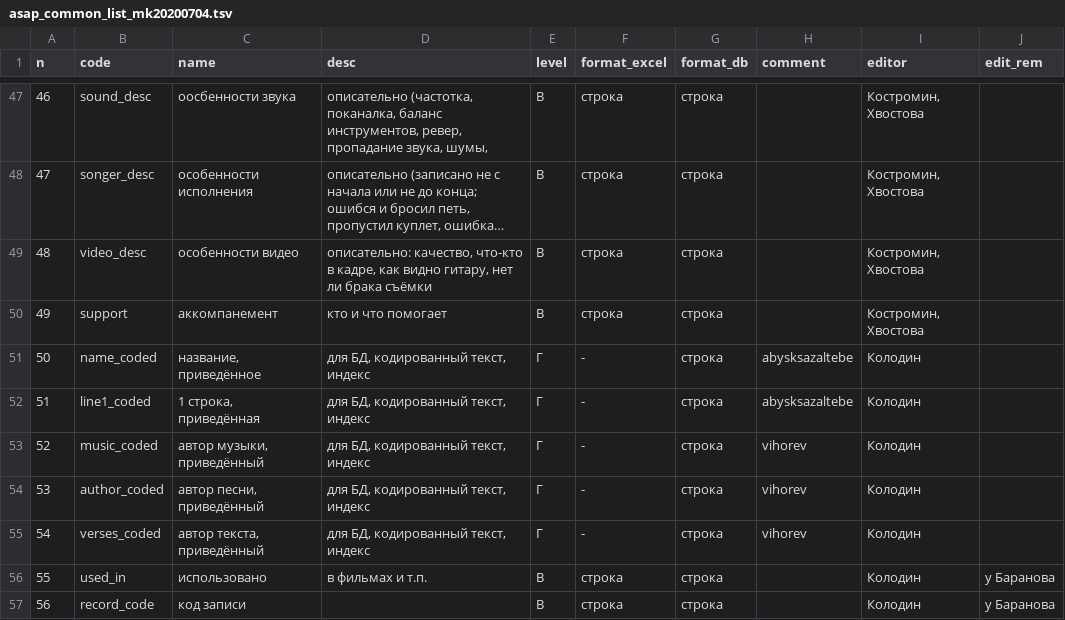
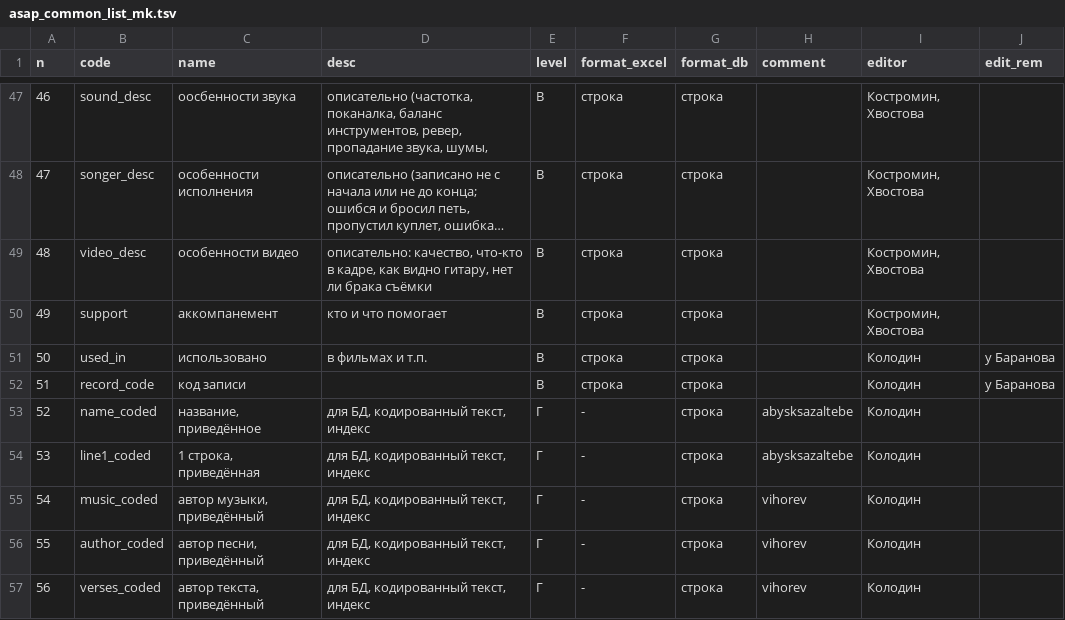
Before and after one commit to mykespb/asap-kab, a TSV file: tables/petrub-ffobsh/asap_common_list_mk.tsv (was tables/petrub-ffobsh/asap_common_list_mk20200704.tsv), drawn as a sheet; only a part is shown, gaps mark what is left out; long unchanged cells end in ….

Commit message:
изменено имя полей сводной таблицы

```diff
--- a/tables/petrub-ffobsh/asap_common_list_mk20200704.tsv
+++ b/tables/petrub-ffobsh/asap_common_list_mk.tsv
@@ -50,8 +50,8 @@ n	code	name	desc	level	format_excel	format_db	comment	editor	edit_rem
 49	support	аккомпанемент	кто и что помогает	В	строка	строка		Костромин, Хвостова	
-50	name_coded	название, приведённое	для БД, кодированный текст, индекс	Г	-	строка	abysksazaltebe	Колодин	
-51	line1_coded	1 строка, приведённая	для БД, кодированный текст, индекс	Г	-	строка	abysksazaltebe	Колодин	
-52	music_coded	автор музыки, приведённый	для БД, кодированный текст, индекс	Г	-	строка	vihorev	Колодин	
-53	author_coded	автор песни, приведённый	для БД, кодированный текст, индекс	Г	-	строка	vihorev	Колодин	
-54	verses_coded	автор текста, приведённый	для БД, кодированный текст, индекс	Г	-	строка	vihorev	Колодин	
-55	used_in	использовано	в фильмах и т.п.	В	строка	строка		Колодин	у Баранова
-56	record_code	код записи		В	строка	строка		Колодин	у Баранова
+50	used_in	использовано	в фильмах и т.п.	В	строка	строка		Колодин	у Баранова
+51	record_code	код записи		В	строка	строка		Колодин	у Баранова
+52	name_coded	название, приведённое	для БД, кодированный текст, индекс	Г	-	строка	abysksazaltebe	Колодин	
+53	line1_coded	1 строка, приведённая	для БД, кодированный текст, индекс	Г	-	строка	abysksazaltebe	Колодин	
+54	music_coded	автор музыки, приведённый	для БД, кодированный текст, индекс	Г	-	строка	vihorev	Колодин	
+55	author_coded	автор песни, приведённый	для БД, кодированный текст, индекс	Г	-	строка	vihorev	Колодин	
+56	verses_coded	автор текста, приведённый	для БД, кодированный текст, индекс	Г	-	строка	vihorev	Колодин	
```
